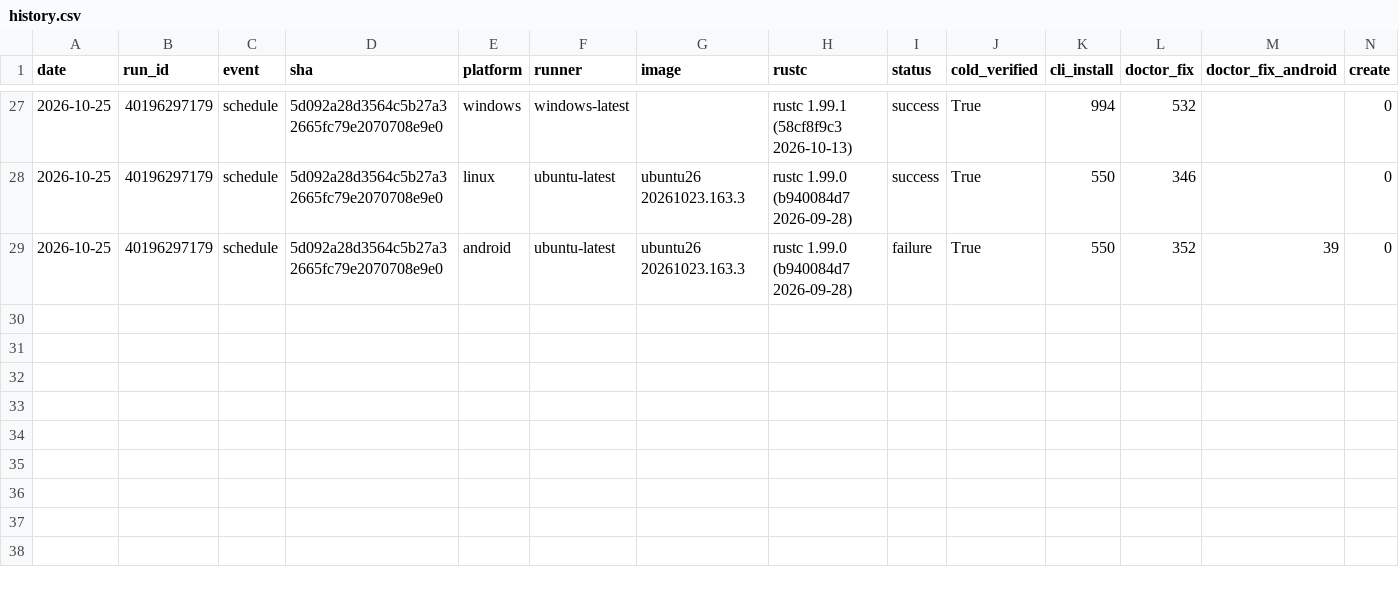
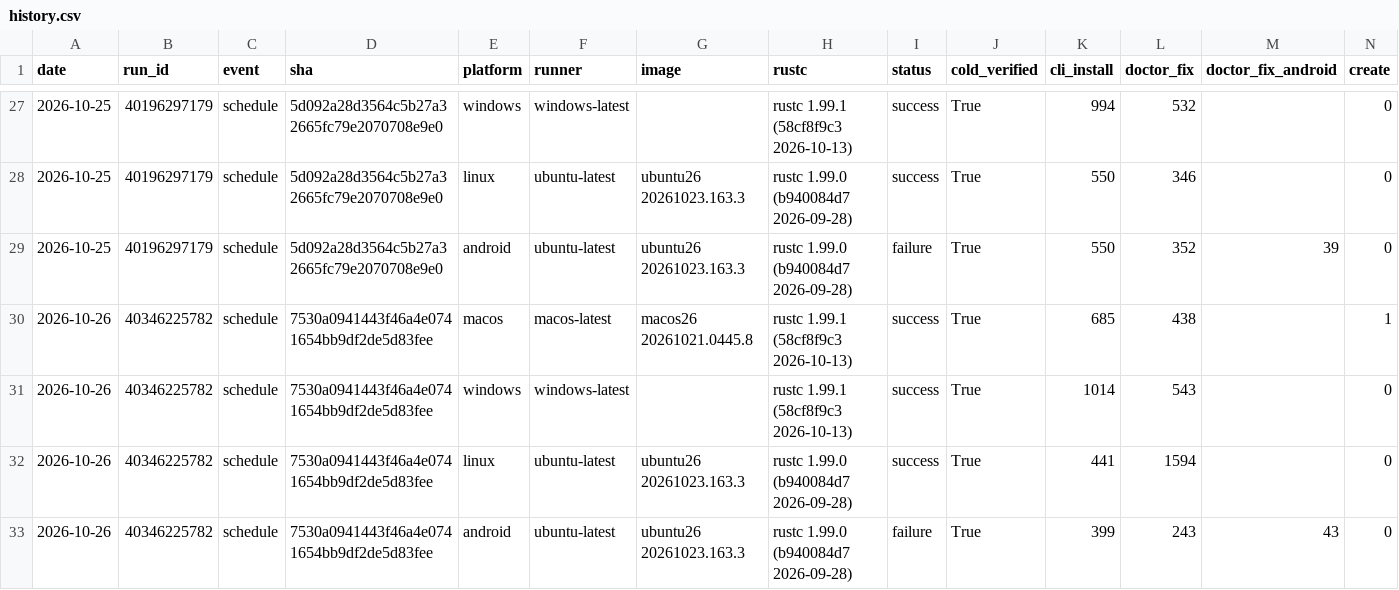
Before and after one commit to water-rs/waterui, a CSV file: cli-e2e/history.csv, drawn as a sheet; only a part is shown, gaps mark what is left out; rows hold the shown columns only; the diff names each change by its address in the sheet, - before the commit and + after, or states it on an @@ line.

```diff
--- a/cli-e2e/history.csv
+++ b/cli-e2e/history.csv
+row 30: 2026-10-26 | 40346225782 | schedule | 7530a0941443f46a4e0741654bb9df2de5d83fee | macos | macos-latest | macos26 20261021.0445.8 | rustc 1.99.1 (58cf8f9c3 2026-10-13) | success | True | 685 | 438 |  | 1
+row 31: 2026-10-26 | 40346225782 | schedule | 7530a0941443f46a4e0741654bb9df2de5d83fee | windows | windows-latest |  | rustc 1.99.1 (58cf8f9c3 2026-10-13) | success | True | 1014 | 543 |  | 0
+row 32: 2026-10-26 | 40346225782 | schedule | 7530a0941443f46a4e0741654bb9df2de5d83fee | linux | ubuntu-latest | ubuntu26 20261023.163.3 | rustc 1.99.0 (b940084d7 2026-09-28) | success | True | 441 | 1594 |  | 0
+row 33: 2026-10-26 | 40346225782 | schedule | 7530a0941443f46a4e0741654bb9df2de5d83fee | android | ubuntu-latest | ubuntu26 20261023.163.3 | rustc 1.99.0 (b940084d7 2026-09-28) | failure | True | 399 | 243 | 43 | 0
```
Also changed, not shown: 1 other file.
